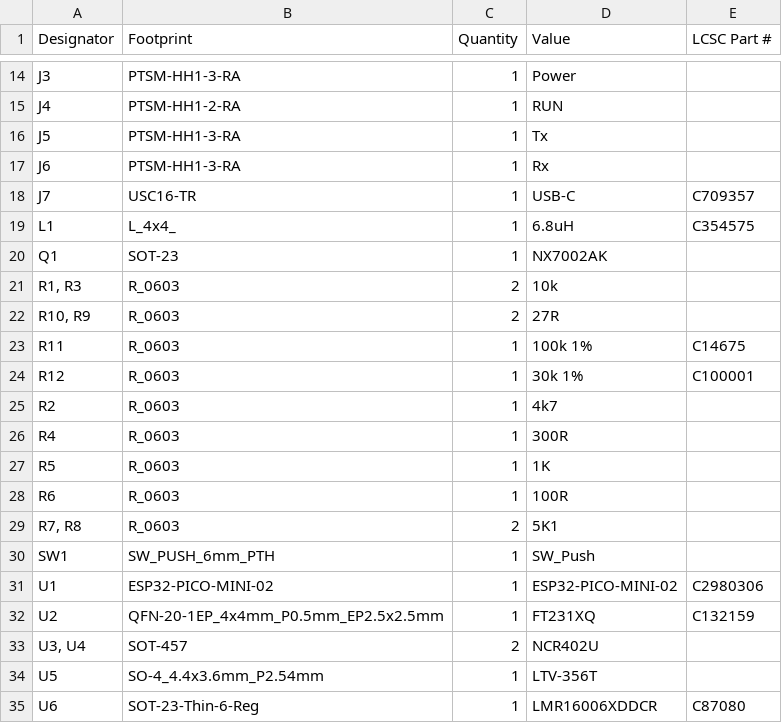
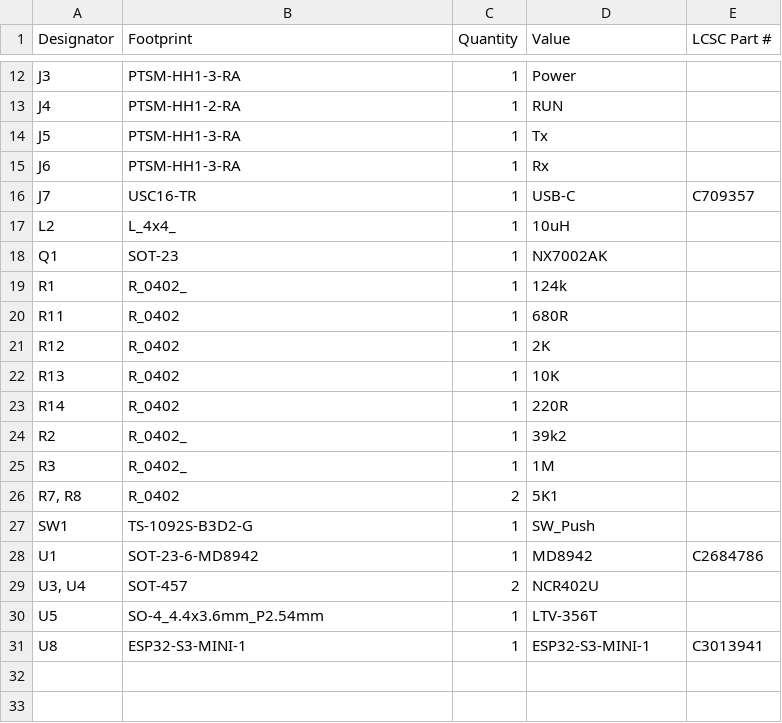
Before and after one commit to revk/ESP32-ASR33, a CSV file: PCB/ASR33/production/bom.csv, drawn as a sheet; only a part is shown, gaps mark what is left out; the diff covers the shown part only.

```diff
--- a/PCB/ASR33/production/bom.csv
+++ b/PCB/ASR33/production/bom.csv
@@ -18,18 +16,16 @@ J6,PTSM-HH1-3-RA,1,Rx,
 J7,USC16-TR,1,USB-C,C709357
-L1,L_4x4_,1,6.8uH,C354575
+L2,L_4x4_,1,10uH,
 Q1,SOT-23,1,NX7002AK,
-"R1, R3",R_0603,2,10k,
-"R10, R9",R_0603,2,27R,
-R11,R_0603,1,100k 1%,C14675
-R12,R_0603,1,30k 1%,C100001
-R2,R_0603,1,4k7,
-R4,R_0603,1,300R,
-R5,R_0603,1,1K,
-R6,R_0603,1,100R,
-"R7, R8",R_0603,2,5K1,
-SW1,SW_PUSH_6mm_PTH,1,SW_Push,
-U1,ESP32-PICO-MINI-02,1,ESP32-PICO-MINI-02,C2980306
-U2,QFN-20-1EP_4x4mm_P0.5mm_EP2.5x2.5mm,1,FT231XQ,C132159
+R1,R_0402_,1,124k,
+R11,R_0402,1,680R,
+R12,R_0402,1,2K,
+R13,R_0402,1,10K,
+R14,R_0402,1,220R,
+R2,R_0402_,1,39k2,
+R3,R_0402_,1,1M,
+"R7, R8",R_0402,2,5K1,
+SW1,TS-1092S-B3D2-G,1,SW_Push,
+U1,SOT-23-6-MD8942,1,MD8942,C2684786
 "U3, U4",SOT-457,2,NCR402U,
 U5,SO-4_4.4x3.6mm_P2.54mm,1,LTV-356T,
-U6,SOT-23-Thin-6-Reg,1,LMR16006XDDCR,C87080
+U8,ESP32-S3-MINI-1,1,ESP32-S3-MINI-1,C3013941
```
Also changed, not shown: 3 added rows, 5 removed rows and 14 edited cells elsewhere in this file, PCB/ASR33/production/positions.csv, 7 other files.
